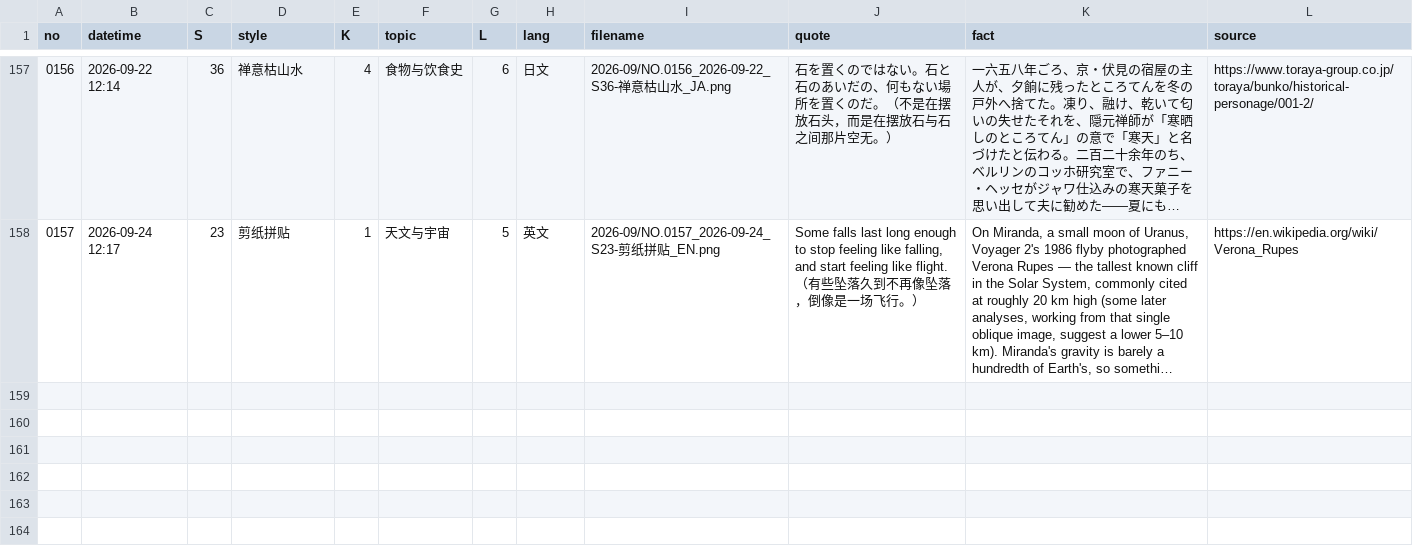
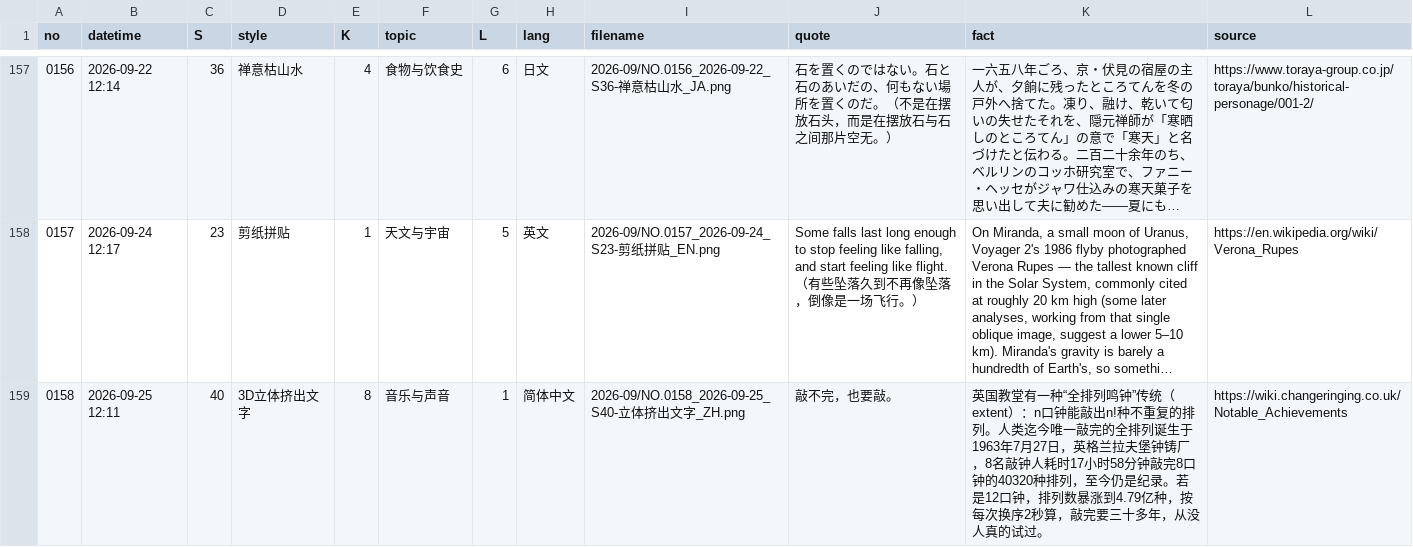
Before and after one commit to Chauban/ClaudeAtelier, a CSV file: Cards/cards-index.csv, drawn as a sheet; only a part is shown, gaps mark what is left out; long unchanged cells end in …; the diff names each change by its address in the sheet, - before the commit and + after, or states it on an @@ line.

Commit message:
NO.0158 · 3D立体挤出文字 · 简体中文

```diff
--- a/Cards/cards-index.csv
+++ b/Cards/cards-index.csv
+row 159: 0158 | 2026-09-25 12:11 | 40 | 3D立体挤出文字 | 8 | 音乐与声音 | 1 | 简体中文 | 2026-09/NO.0158_2026-09-25_S40-立体挤出文字_ZH.png | 敲不完，也要敲。 | 英国教堂有一种“全排列鸣钟”传统（extent）：n口钟能敲出n!种不重复的排列。人类迄今唯一敲完的全排列诞生于1963年7月27日，英格兰拉夫堡钟铸厂，8名敲钟人耗时17小时58分钟敲完8口钟的40320种排列，至今仍是纪录。若是12口钟，排列数暴涨到4.79亿种，按每次换序2秒算，敲完要三十多年，从没人真的试过。 | https://wiki.changeringing.co.uk/Notable_Achievements
```
Also changed, not shown: 4 other files.
